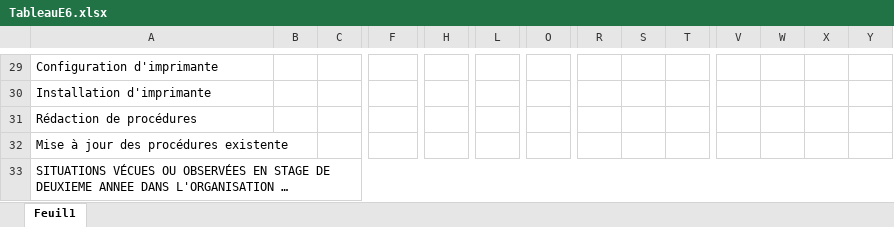
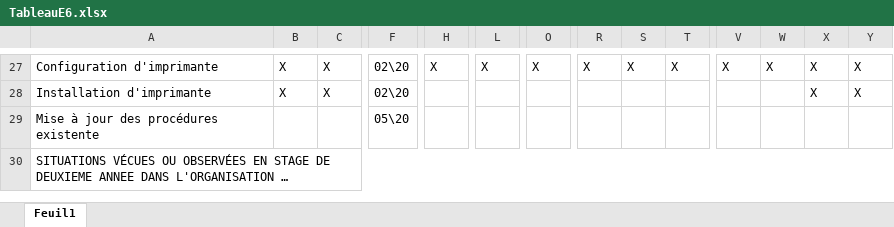
Before and after one commit to clemperrier73/portfolio, an Excel workbook: dl/TableauE6.xlsx, sheet Feuil1, drawn as a sheet; only a part is shown, gaps mark what is left out; values as stored, in another font and other column widths than the file's, no cell formats; removed rows and columns are numbered as before the commit, all else as after; rows hold the shown columns only; the diff covers the shown part only; the diff names each change by its address in the sheet, - before the commit and + after, or states it on an @@ line.

```diff
--- a/dl/TableauE6.xlsx (sheet Feuil1)
+++ b/dl/TableauE6.xlsx (sheet Feuil1)
-B27:B28: (empty)
+B27:B28: X
-C27:C28: (empty)
+C27:C28: X
-F27:F28: (empty)
+F27:F28: 02\20
-H27: (empty)
+H27: X
-L27: (empty)
+L27: X
-O27: (empty)
+O27: X
-R27: (empty)
+R27: X
-S27: (empty)
+S27: X
-T27: (empty)
+T27: X
-V27: (empty)
+V27: X
-W27: (empty)
+W27: X
-X27:X28: (empty)
+X27:X28: X
-Y27:Y28: (empty)
+Y27:Y28: X
-row 31: Rédaction de procédures
-F29: (empty)
+F29: 05\20
```
Also changed, not shown: 9 added rows, 17 removed rows and 153 edited cells elsewhere in this sheet, cell formats, 6 other files.
